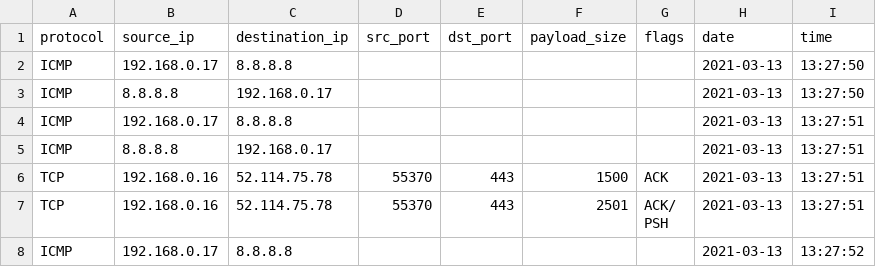
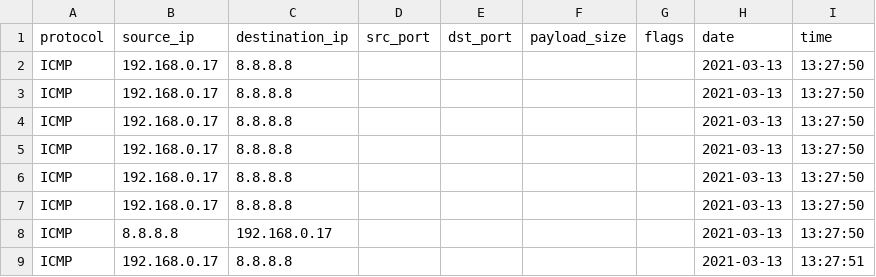
Before and after one commit to Iqrahaq/Python, a CSV file: masters/test.csv, drawn as a sheet; only a part is shown; the shorter side is filled out with more unchanged rows.

```diff
--- a/masters/test.csv
+++ b/masters/test.csv
@@ -2,2 +2,7 @@ protocol,source_ip,destination_ip,src_port,dst_port,payload_size,flags,date,time
 ICMP,192.168.0.17,8.8.8.8,,,,,2021-03-13,13:27:50
+ICMP,192.168.0.17,8.8.8.8,,,,,2021-03-13,13:27:50
+ICMP,192.168.0.17,8.8.8.8,,,,,2021-03-13,13:27:50
+ICMP,192.168.0.17,8.8.8.8,,,,,2021-03-13,13:27:50
+ICMP,192.168.0.17,8.8.8.8,,,,,2021-03-13,13:27:50
+ICMP,192.168.0.17,8.8.8.8,,,,,2021-03-13,13:27:50
 ICMP,8.8.8.8,192.168.0.17,,,,,2021-03-13,13:27:50
```
Also changed, not shown: 1 other file.
